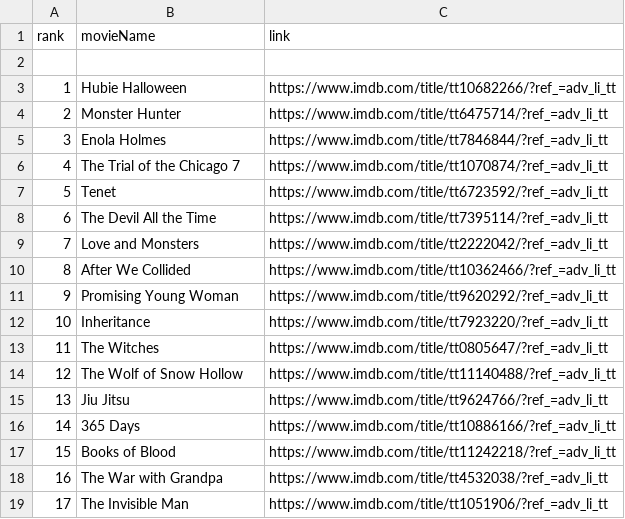
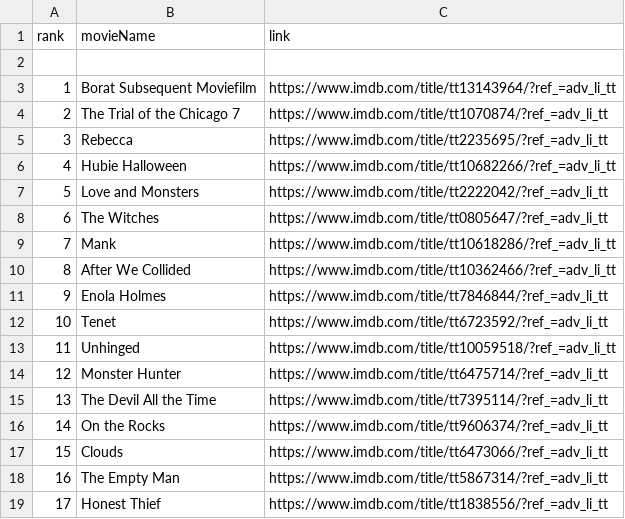
Before and after one commit to crazyuploader/IMDb_Top_50, a CSV file: Data/data.csv, drawn as a sheet; only a part is shown; the diff covers the shown part only.

```diff
--- a/Data/data.csv
+++ b/Data/data.csv
@@ -2,18 +2,18 @@ rank, movieName, link
 
-1, Hubie Halloween, https://www.imdb.com/title/tt10682266/?ref_=adv_li_tt
-2, Monster Hunter, https://www.imdb.com/title/tt6475714/?ref_=adv_li_tt
-3, Enola Holmes, https://www.imdb.com/title/tt7846844/?ref_=adv_li_tt
-4, The Trial of the Chicago 7, https://www.imdb.com/title/tt1070874/?ref_=adv_li_tt
-5, Tenet, https://www.imdb.com/title/tt6723592/?ref_=adv_li_tt
-6, The Devil All the Time, https://www.imdb.com/title/tt7395114/?ref_=adv_li_tt
-7, Love and Monsters, https://www.imdb.com/title/tt2222042/?ref_=adv_li_tt
+1, Borat Subsequent Moviefilm, https://www.imdb.com/title/tt13143964/?ref_=adv_li_tt
+2, The Trial of the Chicago 7, https://www.imdb.com/title/tt1070874/?ref_=adv_li_tt
+3, Rebecca, https://www.imdb.com/title/tt2235695/?ref_=adv_li_tt
+4, Hubie Halloween, https://www.imdb.com/title/tt10682266/?ref_=adv_li_tt
+5, Love and Monsters, https://www.imdb.com/title/tt2222042/?ref_=adv_li_tt
+6, The Witches, https://www.imdb.com/title/tt0805647/?ref_=adv_li_tt
+7, Mank, https://www.imdb.com/title/tt10618286/?ref_=adv_li_tt
 8, After We Collided, https://www.imdb.com/title/tt10362466/?ref_=adv_li_tt
-9, Promising Young Woman, https://www.imdb.com/title/tt9620292/?ref_=adv_li_tt
-10, Inheritance, https://www.imdb.com/title/tt7923220/?ref_=adv_li_tt
-11, The Witches, https://www.imdb.com/title/tt0805647/?ref_=adv_li_tt
-12, The Wolf of Snow Hollow, https://www.imdb.com/title/tt11140488/?ref_=adv_li_tt
-13, Jiu Jitsu, https://www.imdb.com/title/tt9624766/?ref_=adv_li_tt
-14, 365 Days, https://www.imdb.com/title/tt10886166/?ref_=adv_li_tt
-15, Books of Blood, https://www.imdb.com/title/tt11242218/?ref_=adv_li_tt
-16, The War with Grandpa, https://www.imdb.com/title/tt4532038/?ref_=adv_li_tt
-17, The Invisible Man, https://www.imdb.com/title/tt1051906/?ref_=adv_li_tt
+9, Enola Holmes, https://www.imdb.com/title/tt7846844/?ref_=adv_li_tt
+10, Tenet, https://www.imdb.com/title/tt6723592/?ref_=adv_li_tt
+11, Unhinged, https://www.imdb.com/title/tt10059518/?ref_=adv_li_tt
+12, Monster Hunter, https://www.imdb.com/title/tt6475714/?ref_=adv_li_tt
+13, The Devil All the Time, https://www.imdb.com/title/tt7395114/?ref_=adv_li_tt
+14, On the Rocks, https://www.imdb.com/title/tt9606374/?ref_=adv_li_tt
+15, Clouds, https://www.imdb.com/title/tt6473066/?ref_=adv_li_tt
+16, The Empty Man, https://www.imdb.com/title/tt5867314/?ref_=adv_li_tt
+17, Honest Thief, https://www.imdb.com/title/tt1838556/?ref_=adv_li_tt
```
Also changed, not shown: 66 edited cells elsewhere in this file, Data/T200/data.csv, 3 other files.
